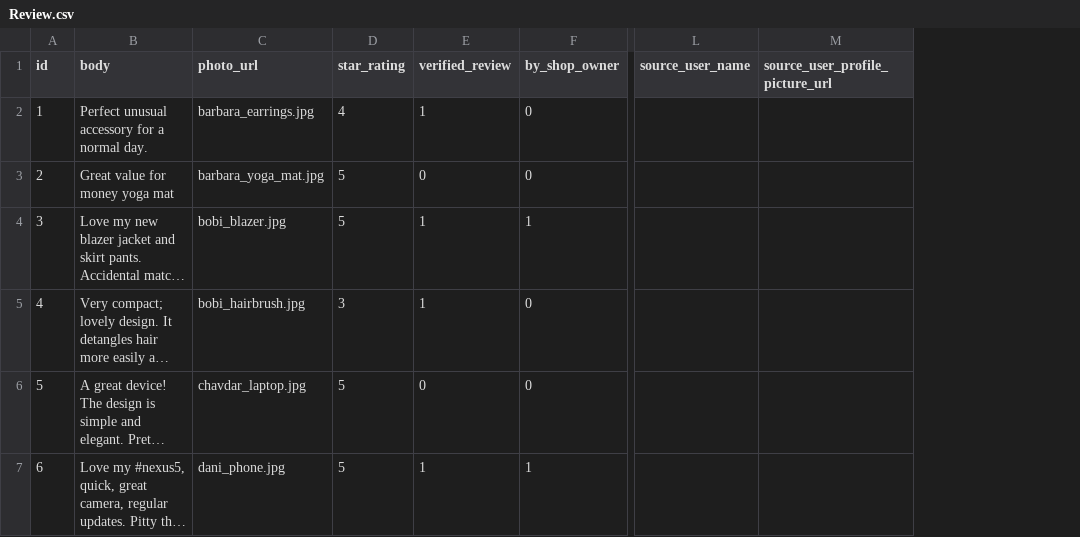
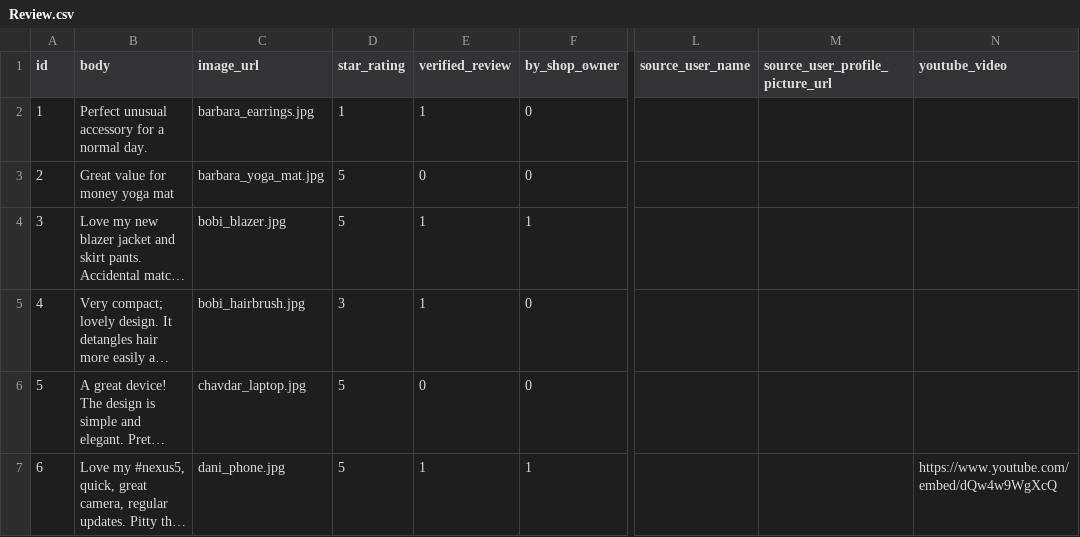
Before and after one commit to hungtrungthinh/opinew, a CSV file: install/db/testing/Review.csv, drawn as a sheet; only a part is shown, gaps mark what is left out; long unchanged cells end in …; the diff names each change by its address in the sheet, - before the commit and + after, or states it on an @@ line.

```diff
--- a/install/db/testing/Review.csv
+++ b/install/db/testing/Review.csv
+column N (youtube_video), row 7: https://www.youtube.com/embed/dQw4w9WgXcQ
-C1: photo_url
+C1: image_url
-D2 (star_rating): 4
+D2 (star_rating): 1
```
Also changed, not shown: install/db/development/Product.csv, install/db/development/User.csv, 35 other files.
